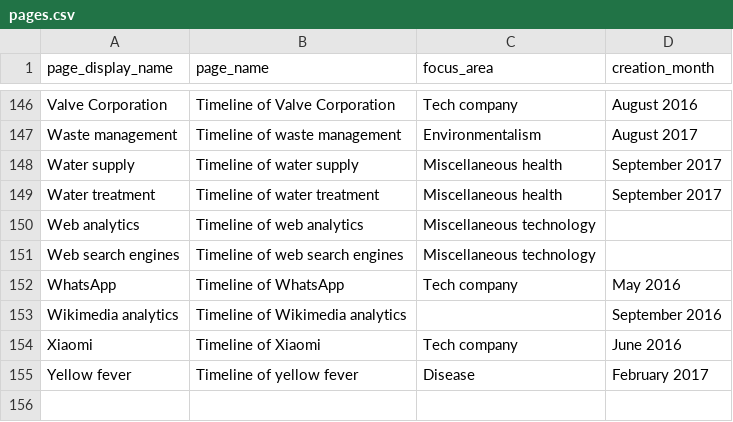
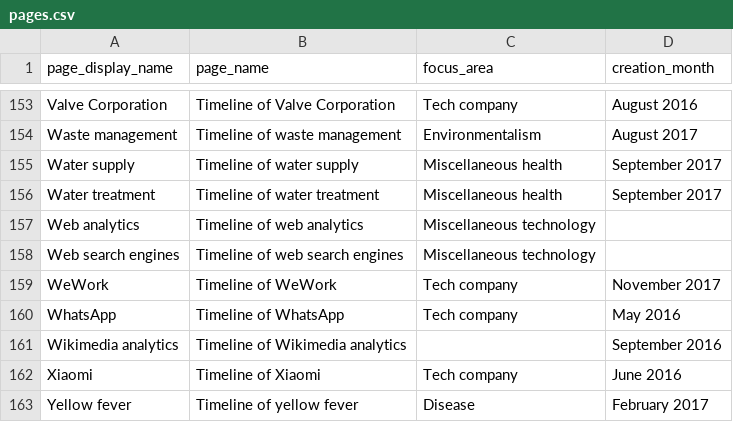
Before and after one commit to riceissa/timelines-wiki-main-page-table, a CSV file: pages.csv, drawn as a sheet; only a part is shown, gaps mark what is left out; the diff covers the shown part only; the diff names each change by its address in the sheet, - before the commit and + after, or states it on an @@ line.

Commit message:
Add Sebastian timelines

```diff
--- a/pages.csv
+++ b/pages.csv
+row 159: WeWork | Timeline of WeWork | Tech company | November 2017
```
Also changed, not shown: 7 added rows elsewhere in this file.
